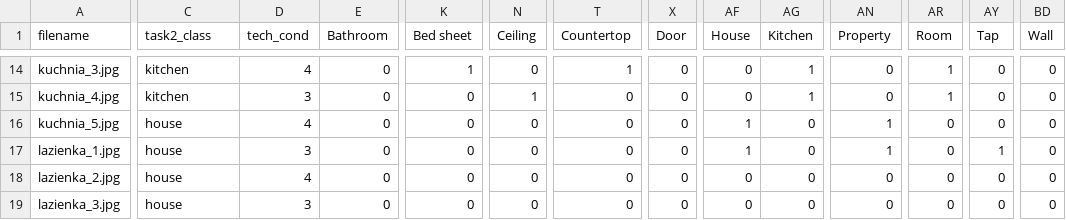
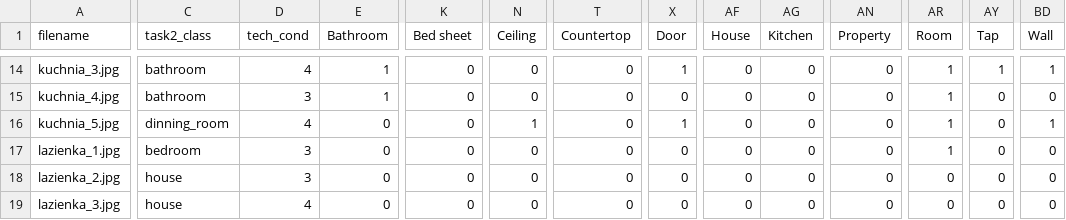
Before and after one commit to bartoszbad/skyhacksAI, a CSV file: test.csv, drawn as a sheet; only a part is shown, gaps mark what is left out; the diff covers the shown part only; the diff names each change by its address in the sheet, - before the commit and + after, or states it on an @@ line.

```diff
--- a/test.csv
+++ b/test.csv
-C14:C15 (task2_class): kitchen
+C14:C15 (task2_class): bathroom
-E14:E15 (Bathroom): 0
+E14:E15 (Bathroom): 1
-K14 (Bed sheet): 1
+K14 (Bed sheet): 0
-T14 (Countertop): 1
+T14 (Countertop): 0
-X14 (Door): 0
+X14 (Door): 1
-AG14:AG15 (Kitchen): 1
+AG14:AG15 (Kitchen): 0
-AY14 (Tap): 0
+AY14 (Tap): 1
-BD14 (Wall): 0
+BD14 (Wall): 1
-N15 (Ceiling): 1
+N15 (Ceiling): 0
-C16 (task2_class): house
+C16 (task2_class): dinning_room
-N16 (Ceiling): 0
+N16 (Ceiling): 1
-X16 (Door): 0
+X16 (Door): 1
-AF16:AF17 (House): 1
+AF16:AF17 (House): 0
-AN16:AN17 (Property): 1
+AN16:AN17 (Property): 0
-AR16:AR17 (Room): 0
+AR16:AR17 (Room): 1
-BD16 (Wall): 0
+BD16 (Wall): 1
-C17 (task2_class): house
+C17 (task2_class): bedroom
-AY17 (Tap): 1
+AY17 (Tap): 0
-D18 (tech_cond): 4
+D18 (tech_cond): 3
-D19 (tech_cond): 3
+D19 (tech_cond): 4
```
Also changed, not shown: 138 edited cells elsewhere in this file, 41 other files.
